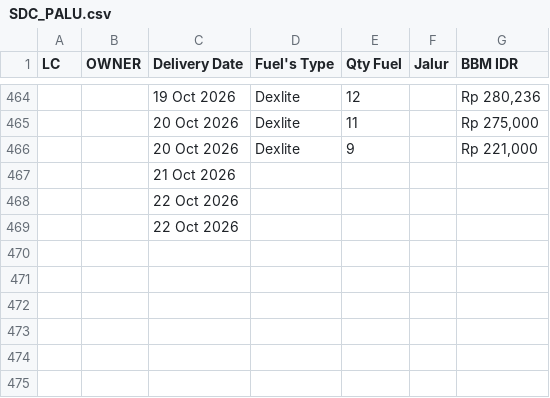
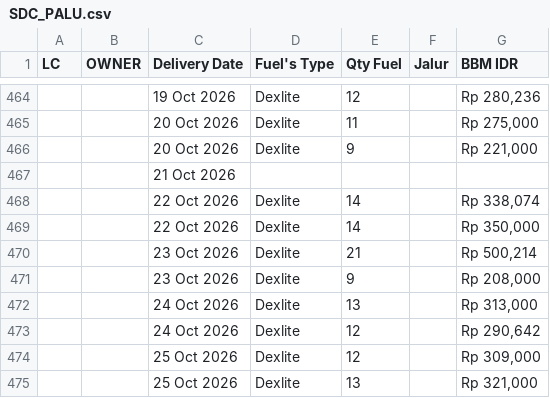
Before and after one commit to heylilyloops/Dashboard-Fuel-Usage-, a CSV file: data/SDC_PALU.csv, drawn as a sheet; only a part is shown, gaps mark what is left out; removed rows and columns are numbered as before the commit, all else as after; the diff names each change by its address in the sheet, - before the commit and + after, or states it on an @@ line.

```diff
--- a/data/SDC_PALU.csv
+++ b/data/SDC_PALU.csv
-row 468:  |  | 22 Oct 2026
-row 469:  |  | 22 Oct 2026
+row 468:  |  | 22 Oct 2026 | Dexlite | 14 |  | Rp 338,074
+row 469:  |  | 22 Oct 2026 | Dexlite | 14 |  | Rp 350,000
+row 470:  |  | 23 Oct 2026 | Dexlite | 21 |  | Rp 500,214
+row 471:  |  | 23 Oct 2026 | Dexlite | 9 |  | Rp 208,000
+row 472:  |  | 24 Oct 2026 | Dexlite | 13 |  | Rp 313,000
+row 473:  |  | 24 Oct 2026 | Dexlite | 12 |  | Rp 290,642
+row 474:  |  | 25 Oct 2026 | Dexlite | 12 |  | Rp 309,000
+row 475:  |  | 25 Oct 2026 | Dexlite | 13 |  | Rp 321,000
```
Also changed, not shown: data/HCI_CIKUPA.csv, data/SDA.csv, 21 other files.
